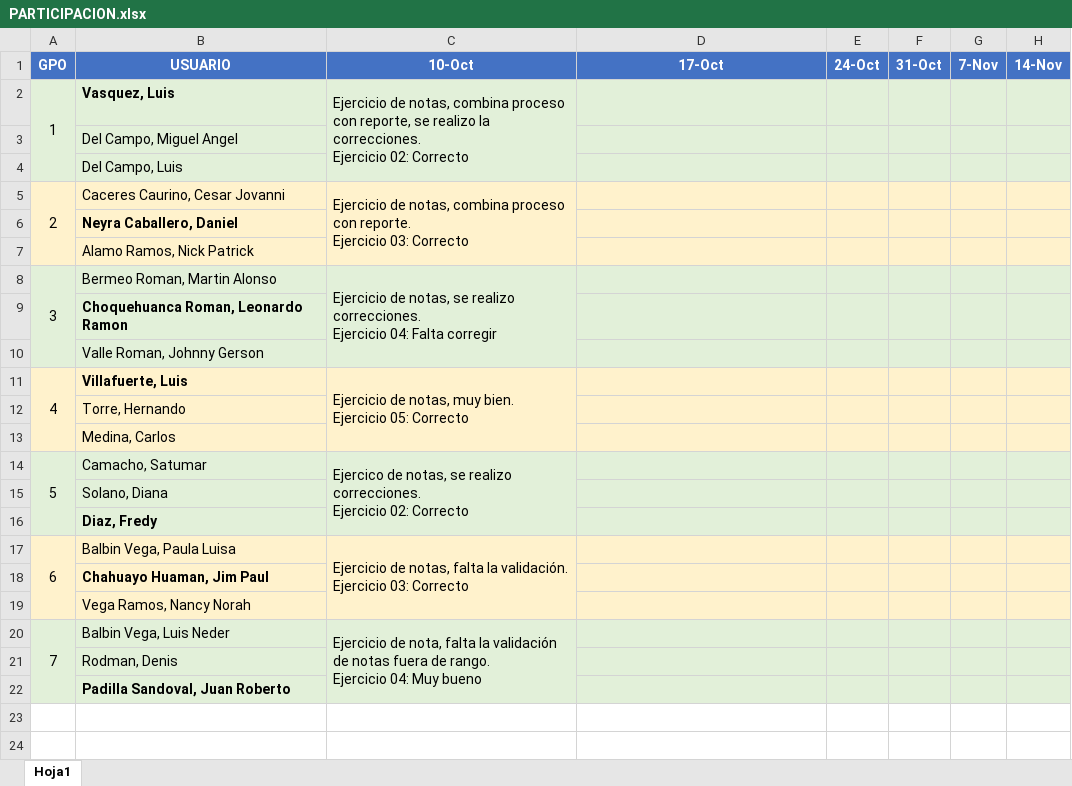
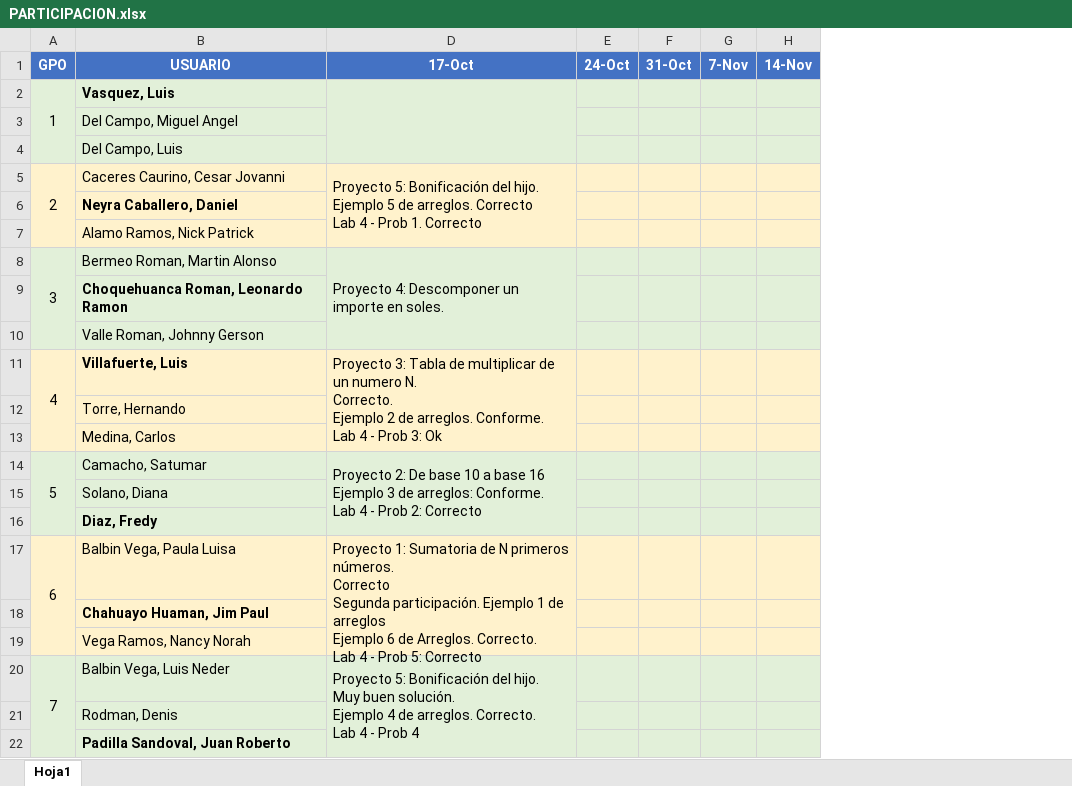
Before and after one commit to gcoronelc/IGH-JAVA-ORACLE-2021, an Excel workbook: Docs/PARTICIPACION.xlsx, sheet Hoja1, drawn as a sheet; only a part is shown; values as stored, in another font and other column widths than the file's, no borders; conditional formats not drawn; ↵ is a line break in a cell; the diff names each change by its address in the sheet, - before the commit and + after, or states it on an @@ line.

```diff
--- a/Docs/PARTICIPACION.xlsx (sheet Hoja1)
+++ b/Docs/PARTICIPACION.xlsx (sheet Hoja1)
@@ column C (10-Oct) hidden, rows 2-20: Ejercicio de notas, combina proceso con reporte, se realizo la correcciones. ↵ Ejercicio 02: Correcto |  |  | Ejercicio de notas, combina proceso con reporte. ↵ Ejercicio 03: Correcto |  |  | Ejercicio de notas, se realizo correcciones. ↵ Ejercicio 04: Falta corregir |  |  | Ejercicio de notas, muy bien. ↵ Ejercicio 05: Correcto |  |  | Ejercico de notas, se realizo correcciones. ↵ Ejercicio 02: Correcto |  |  | Ejercicio de notas, falta la validación. ↵ Ejercicio 03: Correcto |  |  | Ejercicio de nota, falta la validación de notas fuera de rango. ↵ Ejercicio 04: Muy bueno @@
+D2:D4 merged
-D5 (17-Oct): (empty)
+D5 (17-Oct): Proyecto 5: Bonificación del hijo. ↵ Ejemplo 5 de arreglos. Correcto ↵ Lab 4 - Prob 1. Correcto
+D5:D7 merged
-D8 (17-Oct): (empty)
+D8 (17-Oct): Proyecto 4: Descomponer un importe en soles.
+D8:D10 merged
-D11 (17-Oct): (empty)
+D11 (17-Oct): Proyecto 3: Tabla de multiplicar de un numero N. ↵ Correcto. ↵ Ejemplo 2 de arreglos. Conforme. ↵ Lab 4 - Prob 3: Ok
+D11:D13 merged
-D14 (17-Oct): (empty)
+D14 (17-Oct): Proyecto 2: De base 10 a base 16 ↵ Ejemplo 3 de arreglos: Conforme. ↵ Lab 4 - Prob 2: Correcto
+D14:D16 merged
-D17 (17-Oct): (empty)
+D17 (17-Oct): Proyecto 1: Sumatoria de N primeros números. ↵ Correcto ↵ Segunda participación. Ejemplo 1 de arreglos ↵ Ejemplo 6 de Arreglos. Correcto. ↵ Lab 4 - Prob 5: Correcto
+D17:D19 merged
-D20 (17-Oct): (empty)
+D20 (17-Oct): Proyecto 5: Bonificación del hijo. ↵ Muy buen solución. ↵ Ejemplo 4 de arreglos. Correcto. ↵ Lab 4 - Prob 4
+D20:D22 merged
```
Also changed, not shown: Docs/ASISTENCIA.xlsx, 11 other files.
